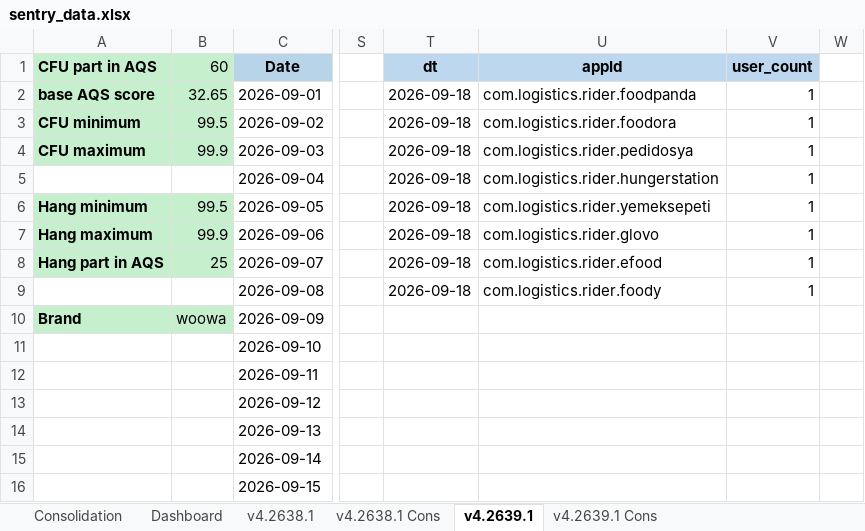
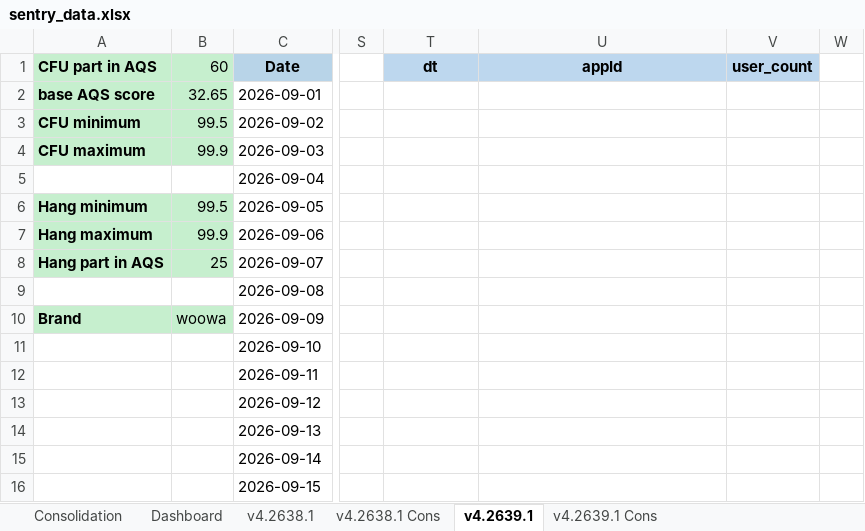
Before and after one commit to shilpa-bansal0401/rider-app-ios-reliability-dashboard, an Excel workbook: consolidation_report/sentry_data.xlsx, sheet v4.2639.1, drawn as a sheet; only a part is shown, gaps mark what is left out; values as stored, in another font and other column widths than the file's, no borders; the diff names each change by its address in the sheet, - before the commit and + after, or states it on an @@ line.

```diff
--- a/consolidation_report/sentry_data.xlsx (sheet v4.2639.1)
+++ b/consolidation_report/sentry_data.xlsx (sheet v4.2639.1)
-T2:T9: 2026-09-18
+T2:T9: (empty)
-U2: com.logistics.rider.foodpanda
+U2: (empty)
-V2:V9: 1
+V2:V9: (empty)
-U3: com.logistics.rider.foodora
+U3: (empty)
-U4: com.logistics.rider.pedidosya
+U4: (empty)
-U5: com.logistics.rider.hungerstation
+U5: (empty)
-U6: com.logistics.rider.yemeksepeti
+U6: (empty)
-U7: com.logistics.rider.glovo
+U7: (empty)
-U8: com.logistics.rider.efood
+U8: (empty)
-U9: com.logistics.rider.foody
+U9: (empty)
```
Also changed, not shown: sheet Dashboard, sheet v4.2638.1, sheet Consolidation, 3 other files.
